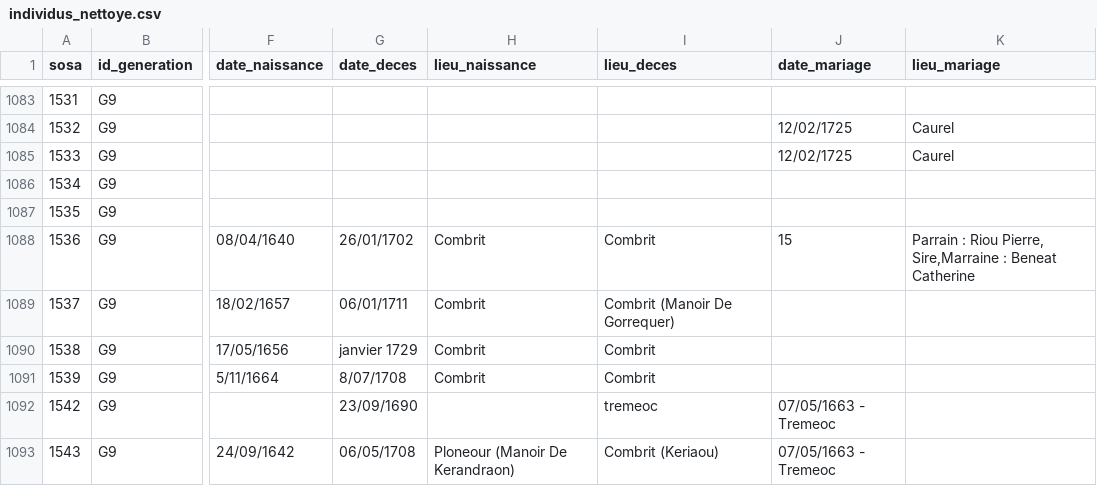
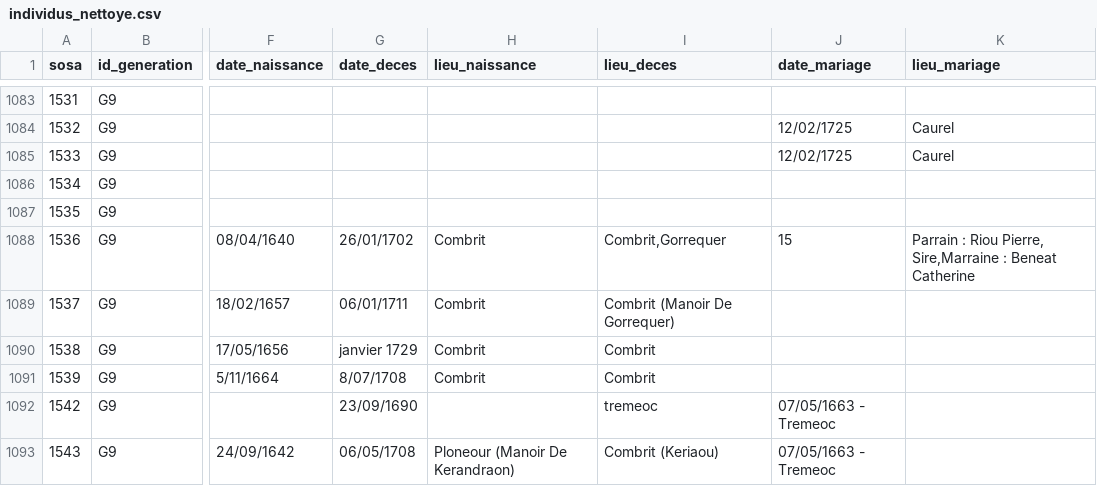
Before and after one commit to katseblodo/Aieux_mes_racines, a CSV file: individus_nettoye.csv, drawn as a sheet; only a part is shown, gaps mark what is left out; the diff names each change by its address in the sheet, - before the commit and + after, or states it on an @@ line.

```diff
--- a/individus_nettoye.csv
+++ b/individus_nettoye.csv
-I1088 (lieu_deces): Combrit
+I1088 (lieu_deces): Combrit,Gorrequer
```
